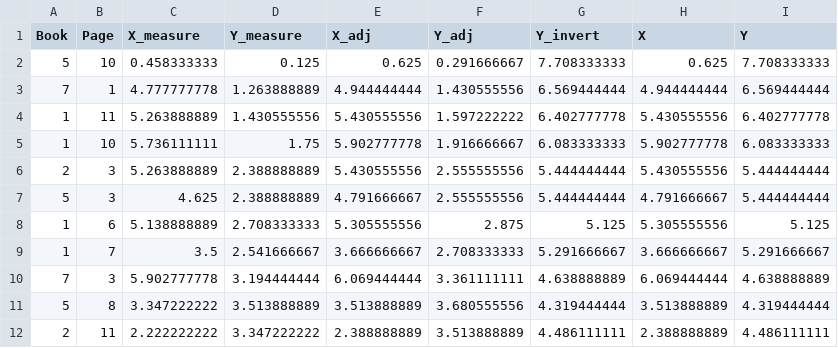
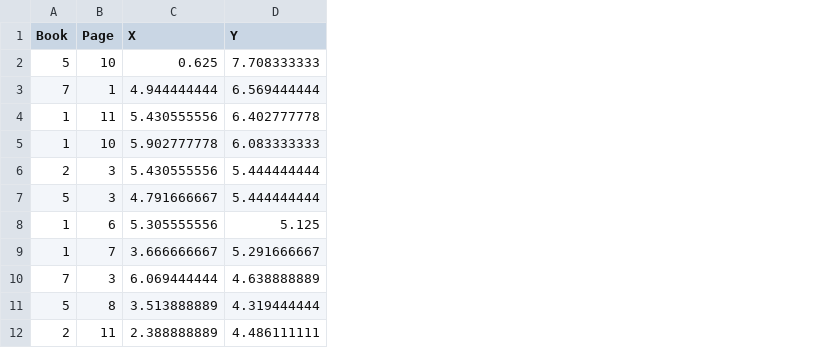
Before and after one commit to rhiever/Data-Analysis-and-Machine-Learning-Projects, a CSV file: wheres-waldo-path-optimization/wheres-waldo-locations.csv, drawn as a sheet; only a part is shown; the diff names each change by its address in the sheet, - before the commit and + after, or states it on an @@ line.

Commit message:
Clean up the data

```diff
--- a/wheres-waldo-path-optimization/wheres-waldo-locations.csv
+++ b/wheres-waldo-path-optimization/wheres-waldo-locations.csv
-column C (X_measure), rows 2-12: 0.458333333 | 4.777777778 | 5.263888889 | 5.736111111 | 5.263888889 | 4.625 | 5.138888889 | 3.5 | 5.902777778 | 3.347222222 | 2.222222222
-column D (Y_measure), rows 2-12: 0.125 | 1.263888889 | 1.430555556 | 1.75 | 2.388888889 | 2.388888889 | 2.708333333 | 2.541666667 | 3.194444444 | 3.513888889 | 3.347222222
-column E (X_adj), rows 2-12: 0.625 | 4.944444444 | 5.430555556 | 5.902777778 | 5.430555556 | 4.791666667 | 5.305555556 | 3.666666667 | 6.069444444 | 3.513888889 | 2.388888889
-column F (Y_adj), rows 2-12: 0.291666667 | 1.430555556 | 1.597222222 | 1.916666667 | 2.555555556 | 2.555555556 | 2.875 | 2.708333333 | 3.361111111 | 3.680555556 | 3.513888889
-column G (Y_invert), rows 2-12: 7.708333333 | 6.569444444 | 6.402777778 | 6.083333333 | 5.444444444 | 5.444444444 | 5.125 | 5.291666667 | 4.638888889 | 4.319444444 | 4.486111111
```
Also changed, not shown: 1 other file.
